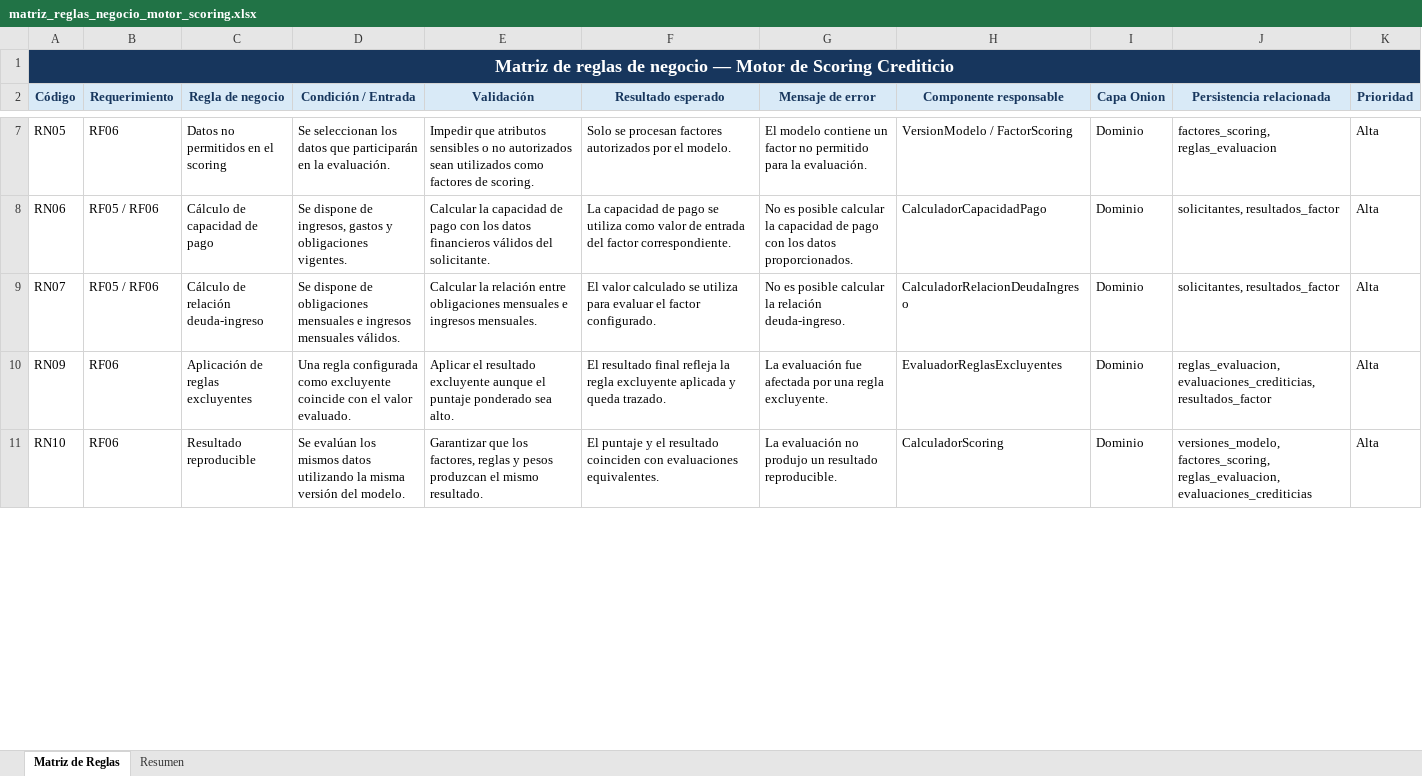
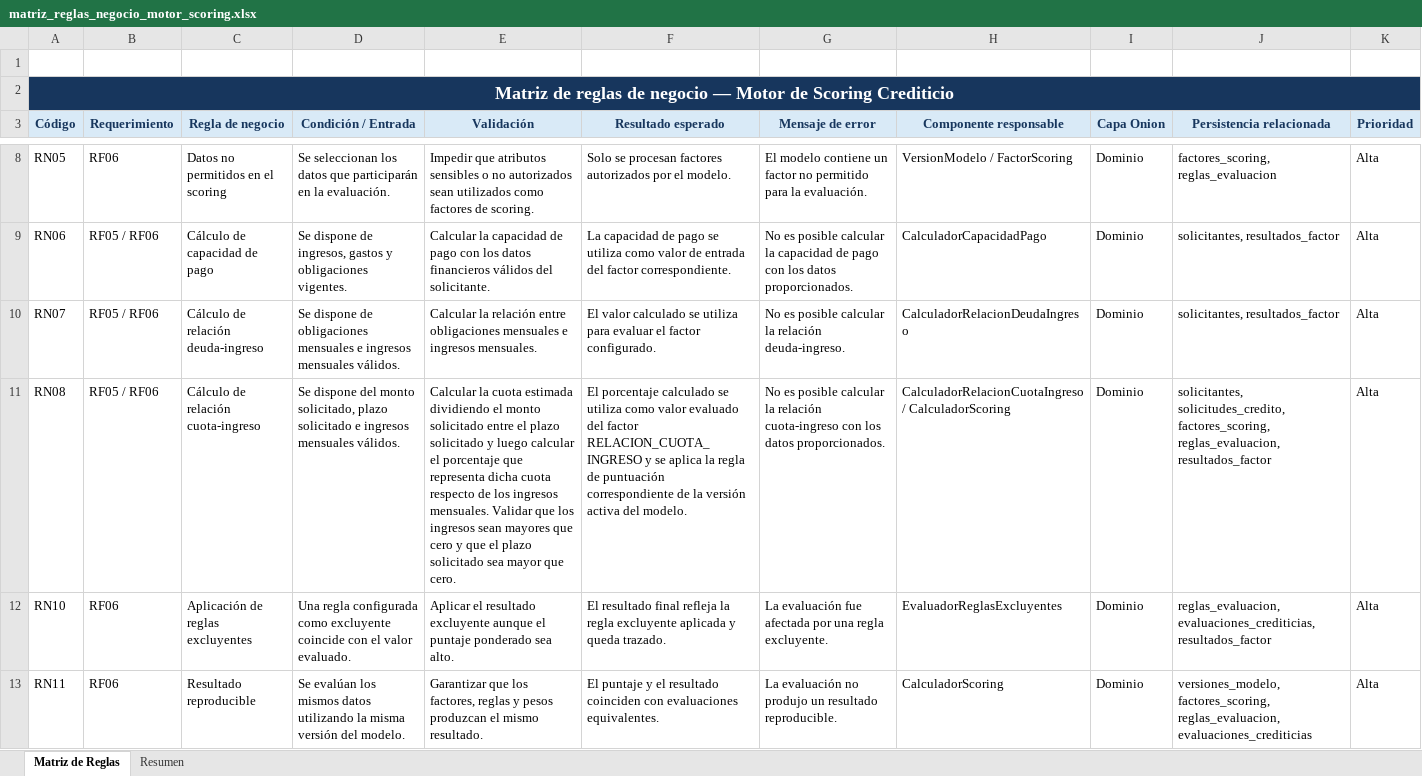
Before and after one commit to jxtux/G07-Arquitectura-Onion_Motor-Scoring-Crediticio, an Excel workbook: docs/diagramas/matriz_reglas_negocio_motor_scoring.xlsx, sheet Matriz de Reglas, drawn as a sheet; only a part is shown, gaps mark what is left out; values as stored, in another font and other column widths than the file's, no borders; conditional formats and table styles not drawn; addresses are those after the commit; the diff covers the shown part only; the diff names each change by its address in the sheet, - before the commit and + after, or states it on an @@ line.

Commit message:
se modifico los documentos agregando la nueva regla

```diff
--- a/docs/diagramas/matriz_reglas_negocio_motor_scoring.xlsx (sheet Matriz de Reglas)
+++ b/docs/diagramas/matriz_reglas_negocio_motor_scoring.xlsx (sheet Matriz de Reglas)
+row 1: (empty)
+row 11: RN08 | RF05 / RF06 | Cálculo de relación cuota-ingreso | Se dispone del monto solicitado, plazo solicitado e ingresos mensuales válidos. | Calcular la cuota estimada dividiendo el monto solicitado entre el plazo solicitado y luego calcular el porcentaje que representa dicha cuota respecto de los ingresos mensuales. Validar que los ingresos sean mayores que cero y que el plazo solicitado sea mayor que cero. | El porcentaje calculado se utiliza como valor evaluado del factor RELACION_CUOTA_INGRESO y se aplica la regla de puntuación correspondiente de la versión activa del modelo. | No es posible calcular la relación cuota-ingreso con los datos proporcionados. | CalculadorRelacionCuotaIngreso / CalculadorScoring | Dominio | solicitantes, solicitudes_credito, factores_scoring, reglas_evaluacion, resultados_factor | Alta
-A12 (Código): RN09
+A12 (Código): RN10
-A13 (Código): RN10
+A13 (Código): RN11
```
Also changed, not shown: 3 edited cells elsewhere in this sheet, 2 other files.
